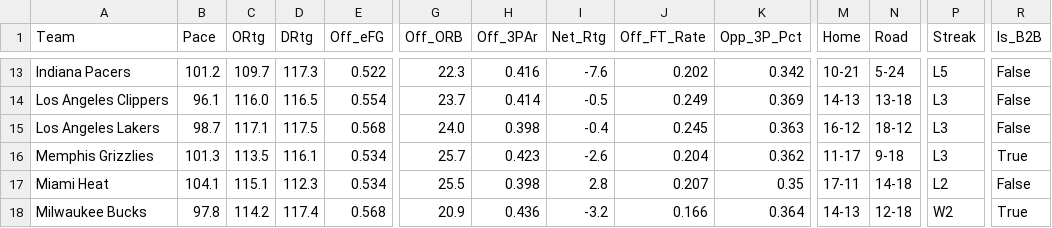
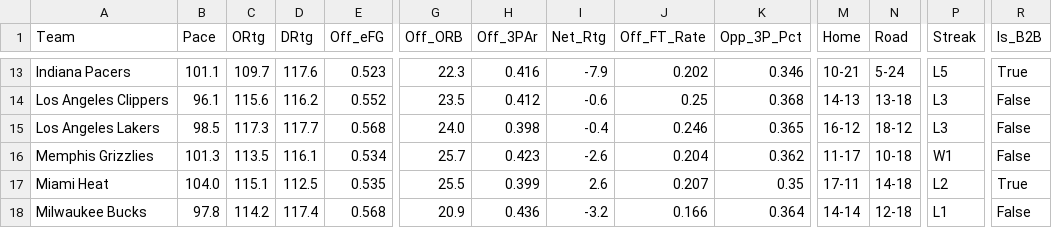
Before and after one commit to beratkahraman/NBA_Monte_Carlo, a CSV file: data/raw/nba_master_data_2026.csv, drawn as a sheet; only a part is shown, gaps mark what is left out; the diff covers the shown part only; the diff names each change by its address in the sheet, - before the commit and + after, or states it on an @@ line.

```diff
--- a/data/raw/nba_master_data_2026.csv
+++ b/data/raw/nba_master_data_2026.csv
-B13 (Pace): 101.2
+B13 (Pace): 101.1
-D13 (DRtg): 117.3
+D13 (DRtg): 117.6
-E13 (Off_eFG): 0.522
+E13 (Off_eFG): 0.523
-I13 (Net_Rtg): -7.6
+I13 (Net_Rtg): -7.9
-K13 (Opp_3P_Pct): 0.342
+K13 (Opp_3P_Pct): 0.346
-R13 (Is_B2B): False
+R13 (Is_B2B): True
-C14 (ORtg): 116.0
+C14 (ORtg): 115.6
-D14 (DRtg): 116.5
+D14 (DRtg): 116.2
-E14 (Off_eFG): 0.554
+E14 (Off_eFG): 0.552
-G14 (Off_ORB): 23.7
+G14 (Off_ORB): 23.5
-H14 (Off_3PAr): 0.414
+H14 (Off_3PAr): 0.412
-I14 (Net_Rtg): -0.5
+I14 (Net_Rtg): -0.6
-J14 (Off_FT_Rate): 0.249
+J14 (Off_FT_Rate): 0.25
-K14 (Opp_3P_Pct): 0.369
+K14 (Opp_3P_Pct): 0.368
-B15 (Pace): 98.7
+B15 (Pace): 98.5
-C15 (ORtg): 117.1
+C15 (ORtg): 117.3
-D15 (DRtg): 117.5
+D15 (DRtg): 117.7
-J15 (Off_FT_Rate): 0.245
+J15 (Off_FT_Rate): 0.246
-K15 (Opp_3P_Pct): 0.363
+K15 (Opp_3P_Pct): 0.365
-N16 (Road): 9-18
+N16 (Road): 10-18
-P16 (Streak): L3
+P16 (Streak): W1
-R16 (Is_B2B): True
+R16 (Is_B2B): False
-B17 (Pace): 104.1
+B17 (Pace): 104.0
-D17 (DRtg): 112.3
+D17 (DRtg): 112.5
-E17 (Off_eFG): 0.534
+E17 (Off_eFG): 0.535
-H17 (Off_3PAr): 0.398
+H17 (Off_3PAr): 0.399
-I17 (Net_Rtg): 2.8
+I17 (Net_Rtg): 2.6
-R17 (Is_B2B): False
+R17 (Is_B2B): True
-M18 (Home): 14-13
+M18 (Home): 14-14
-P18 (Streak): W2
+P18 (Streak): L1
-R18 (Is_B2B): True
+R18 (Is_B2B): False
```
Also changed, not shown: 153 edited cells elsewhere in this file.
